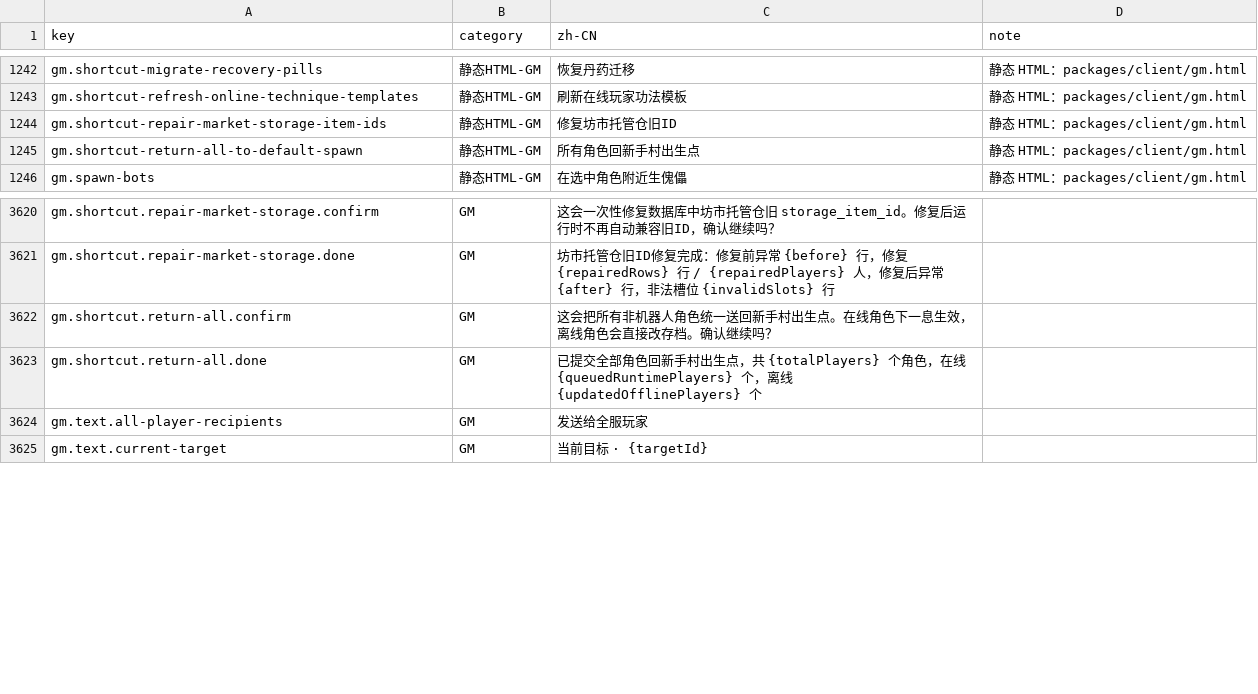
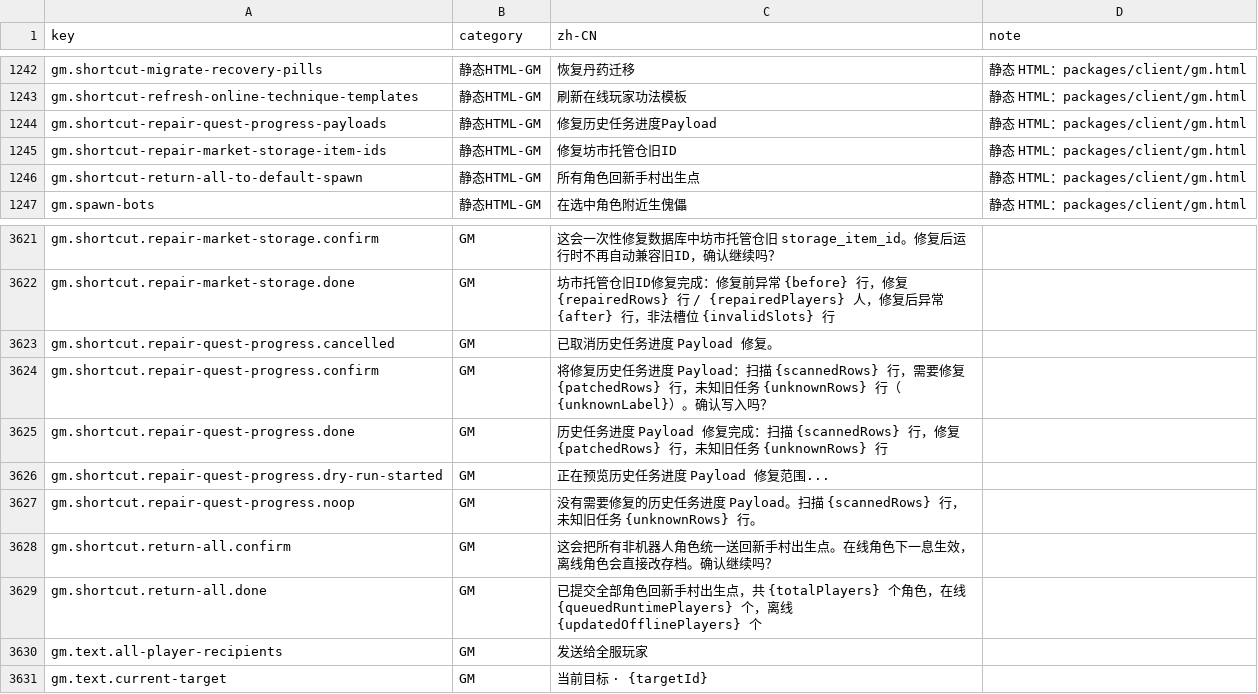
Before and after one commit to fruktoguo/daojie-yusheng, a CSV file: packages/client/src/content/i18n/zh-CN.csv, drawn as a sheet; only a part is shown, gaps mark what is left out; the diff names each change by its address in the sheet, - before the commit and + after, or states it on an @@ line.

```diff
--- a/packages/client/src/content/i18n/zh-CN.csv
+++ b/packages/client/src/content/i18n/zh-CN.csv
+row 1244: gm.shortcut-repair-quest-progress-payloads | 静态HTML-GM | 修复历史任务进度Payload | 静态 HTML：packages/client/gm.html
+row 3623: gm.shortcut.repair-quest-progress.cancelled | GM | 已取消历史任务进度 Payload 修复。
+row 3624: gm.shortcut.repair-quest-progress.confirm | GM | 将修复历史任务进度 Payload：扫描 {scannedRows} 行，需要修复 {patchedRows} 行，未知旧任务 {unknownRows} 行（{unknownLabel}）。确认写入吗？
+row 3625: gm.shortcut.repair-quest-progress.done | GM | 历史任务进度 Payload 修复完成：扫描 {scannedRows} 行，修复 {patchedRows} 行，未知旧任务 {unknownRows} 行
+row 3626: gm.shortcut.repair-quest-progress.dry-run-started | GM | 正在预览历史任务进度 Payload 修复范围...
+row 3627: gm.shortcut.repair-quest-progress.noop | GM | 没有需要修复的历史任务进度 Payload。扫描 {scannedRows} 行，未知旧任务 {unknownRows} 行。
```
Also changed, not shown: 8 other files.
